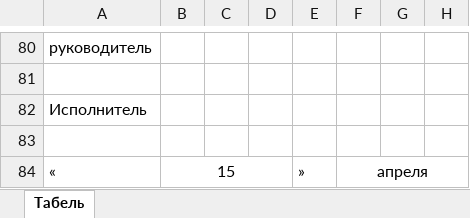
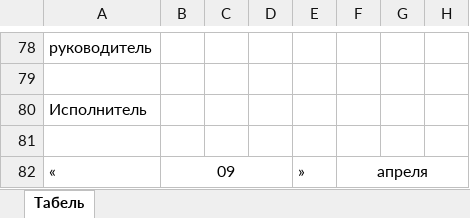
Before and after one commit to TregubovAlexander/oio, an Excel workbook: files/tabel/tabel-2018-04.xlsx, sheet Табель, drawn as a sheet; only a part is shown, gaps mark what is left out; values as stored, in another font and other column widths than the file's, no borders; addresses are those after the commit; the diff covers the shown part only; the diff names each change by its address in the sheet, - before the commit and + after, or states it on an @@ line.

```diff
--- a/files/tabel/tabel-2018-04.xlsx (sheet Табель)
+++ b/files/tabel/tabel-2018-04.xlsx (sheet Табель)
-B82: 15
+B82: 09
```
Also changed, not shown: 4 added rows, 6 removed rows, 1 moved row, 1 edited cell and row numbers in column A elsewhere in this sheet, 21 other files.
